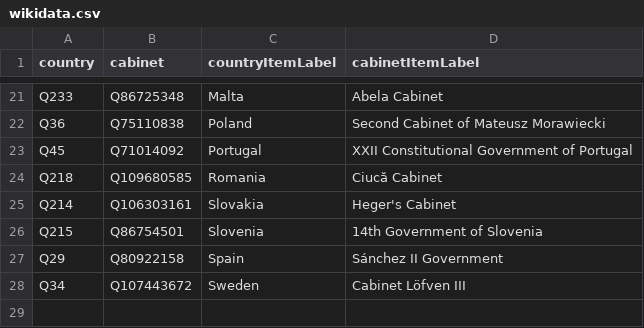
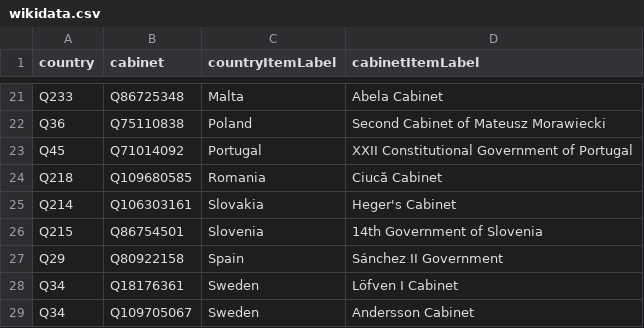
Before and after one commit to every-politician-scrapers/eu-cabinets, a CSV file: data/wikidata.csv, drawn as a sheet; only a part is shown, gaps mark what is left out.

```diff
--- a/data/wikidata.csv
+++ b/data/wikidata.csv
@@ -27,2 +27,3 @@ Q215,Q86754501,Slovenia,14th Government of Slovenia
 Q29,Q80922158,Spain,Sánchez II Government
-Q34,Q107443672,Sweden,Cabinet Löfven III
+Q34,Q18176361,Sweden,Löfven I Cabinet
+Q34,Q109705067,Sweden,Andersson Cabinet
```
Also changed, not shown: 1 other file.
